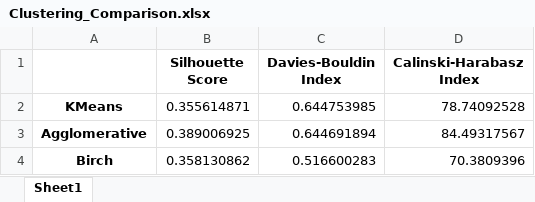
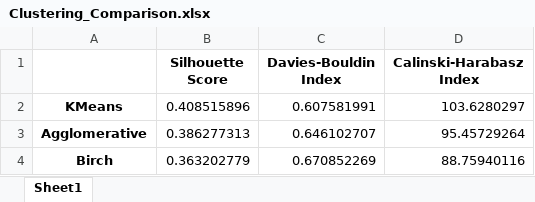
Before and after one commit to PhamThuyDung-GitHub/Smart-Decision, an Excel workbook: Clustering_Comparison.xlsx, sheet Sheet1, drawn as a sheet; values as stored, in another font and other column widths than the file's, no borders; the diff names each change by its address in the sheet, - before the commit and + after, or states it on an @@ line.

```diff
--- a/Clustering_Comparison.xlsx (sheet Sheet1)
+++ b/Clustering_Comparison.xlsx (sheet Sheet1)
-B2 (Silhouette Score): 0.355614871
+B2 (Silhouette Score): 0.408515896
-C2 (Davies-Bouldin Index): 0.644753985
+C2 (Davies-Bouldin Index): 0.607581991
-D2 (Calinski-Harabasz Index): 78.74092528
+D2 (Calinski-Harabasz Index): 103.6280297
-B3 (Silhouette Score): 0.389006925
+B3 (Silhouette Score): 0.386277313
-C3 (Davies-Bouldin Index): 0.644691894
+C3 (Davies-Bouldin Index): 0.646102707
-D3 (Calinski-Harabasz Index): 84.49317567
+D3 (Calinski-Harabasz Index): 95.45729264
-B4 (Silhouette Score): 0.358130862
+B4 (Silhouette Score): 0.363202779
-C4 (Davies-Bouldin Index): 0.516600283
+C4 (Davies-Bouldin Index): 0.670852269
-D4 (Calinski-Harabasz Index): 70.3809396
+D4 (Calinski-Harabasz Index): 88.75940116
```
Also changed, not shown: Country_Aggregated_Clusters_Agglomerative.xlsx, Country_Aggregated_Clusters_Birch.xlsx, 6 other files.
